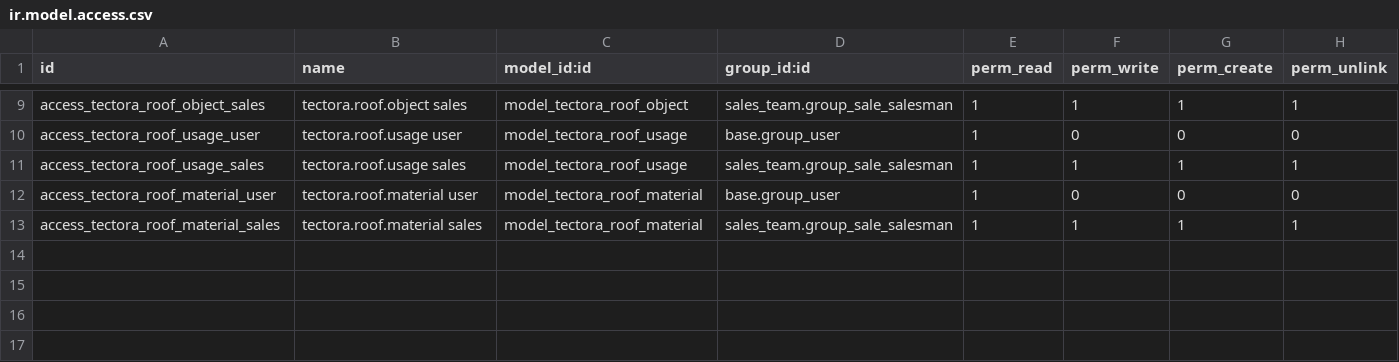
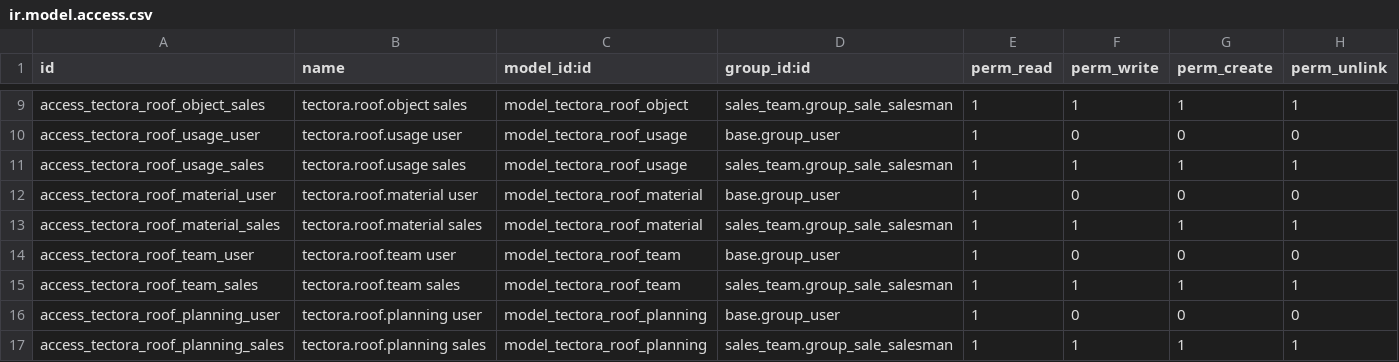
Before and after one commit to DF-DataForge/Tectora, a CSV file: tectora_roof/security/ir.model.access.csv, drawn as a sheet; only a part is shown, gaps mark what is left out.

```diff
--- a/tectora_roof/security/ir.model.access.csv
+++ b/tectora_roof/security/ir.model.access.csv
@@ -13 +13,5 @@ access_tectora_roof_material_user,tectora.roof.material user,model_tectora_roof_
 access_tectora_roof_material_sales,tectora.roof.material sales,model_tectora_roof_material,sales_team.group_sale_salesman,1,1,1,1
+access_tectora_roof_team_user,tectora.roof.team user,model_tectora_roof_team,base.group_user,1,0,0,0
+access_tectora_roof_team_sales,tectora.roof.team sales,model_tectora_roof_team,sales_team.group_sale_salesman,1,1,1,1
+access_tectora_roof_planning_user,tectora.roof.planning user,model_tectora_roof_planning,base.group_user,1,0,0,0
+access_tectora_roof_planning_sales,tectora.roof.planning sales,model_tectora_roof_planning,sales_team.group_sale_salesman,1,1,1,1
```
Also changed, not shown: 16 other files.
